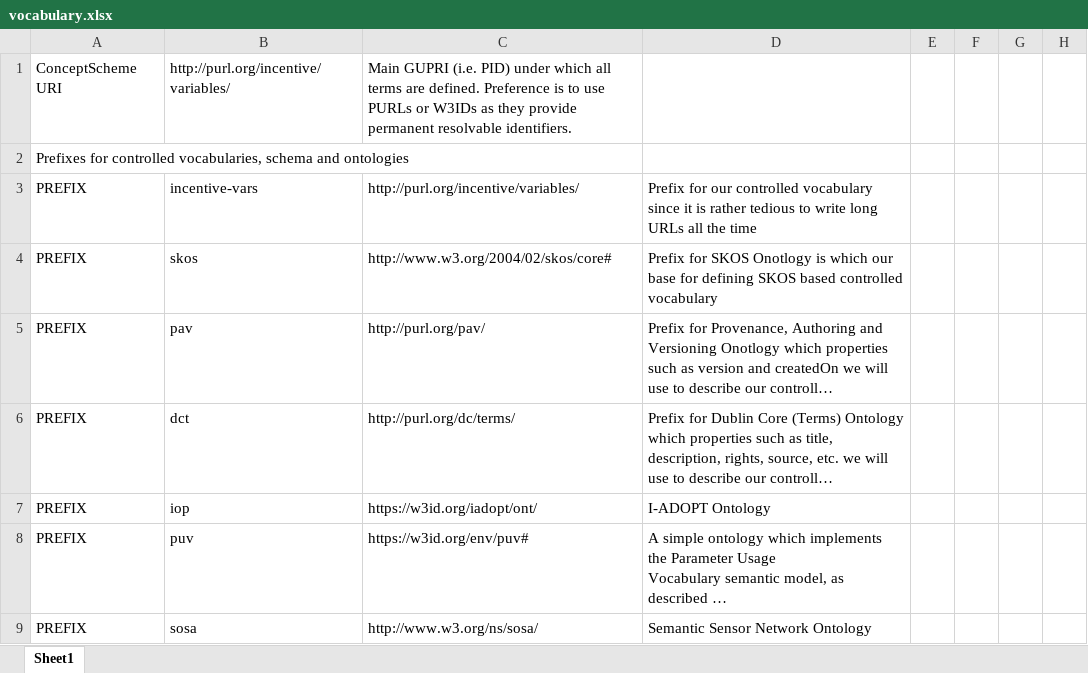
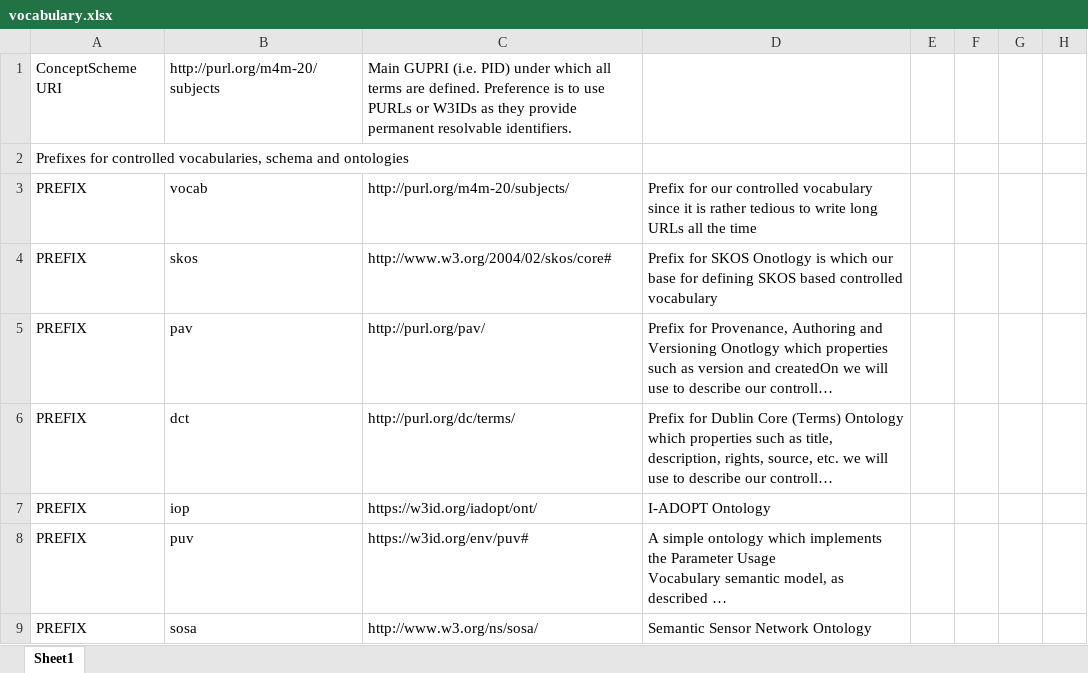
Before and after one commit to fair-data-collective/M4M-20-FAIRware-Psychology-Subjects, an Excel workbook: vocabulary.xlsx, sheet Sheet1, drawn as a sheet; only a part is shown; long unchanged cells end in …; values as stored, in another font and other column widths than the file's, no borders; the diff covers the shown part only; the diff names each change by its address in the sheet, - before the commit and + after, or states it on an @@ line.

```diff
--- a/vocabulary.xlsx (sheet Sheet1)
+++ b/vocabulary.xlsx (sheet Sheet1)
-B1: http://purl.org/incentive/variables/
+B1: http://purl.org/m4m-20/subjects
-B3: incentive-vars
+B3: vocab
-C3: http://purl.org/incentive/variables/
+C3: http://purl.org/m4m-20/subjects/
```
Also changed, not shown: 10 added rows, 21 removed rows and 31 edited cells elsewhere in this sheet, 4 other files.
